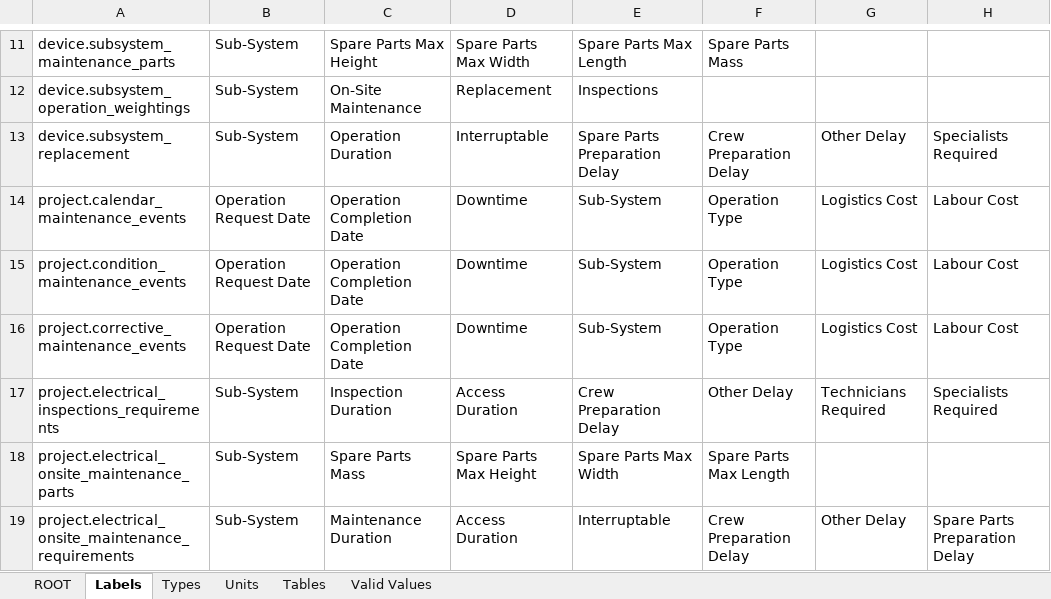
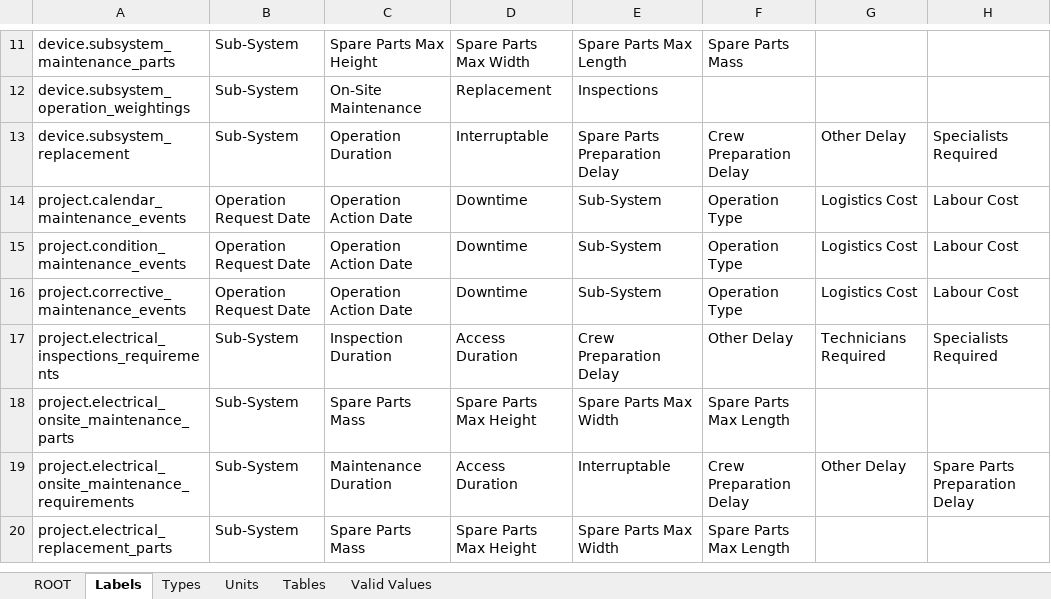
Before and after one commit to DTOcean/dtocean-core, an Excel workbook: dds/maintenance.xlsx, sheet Labels, drawn as a sheet; only a part is shown, gaps mark what is left out; the shorter side is filled out with more unchanged rows; values as stored, in another font and other column widths than the file's, no borders; the diff names each change by its address in the sheet, - before the commit and + after, or states it on an @@ line.

```diff
--- a/dds/maintenance.xlsx (sheet Labels)
+++ b/dds/maintenance.xlsx (sheet Labels)
-C14:C16: Operation Completion Date
+C14:C16: Operation Action Date
```
Also changed, not shown: sheet ROOT, sheet Types.
